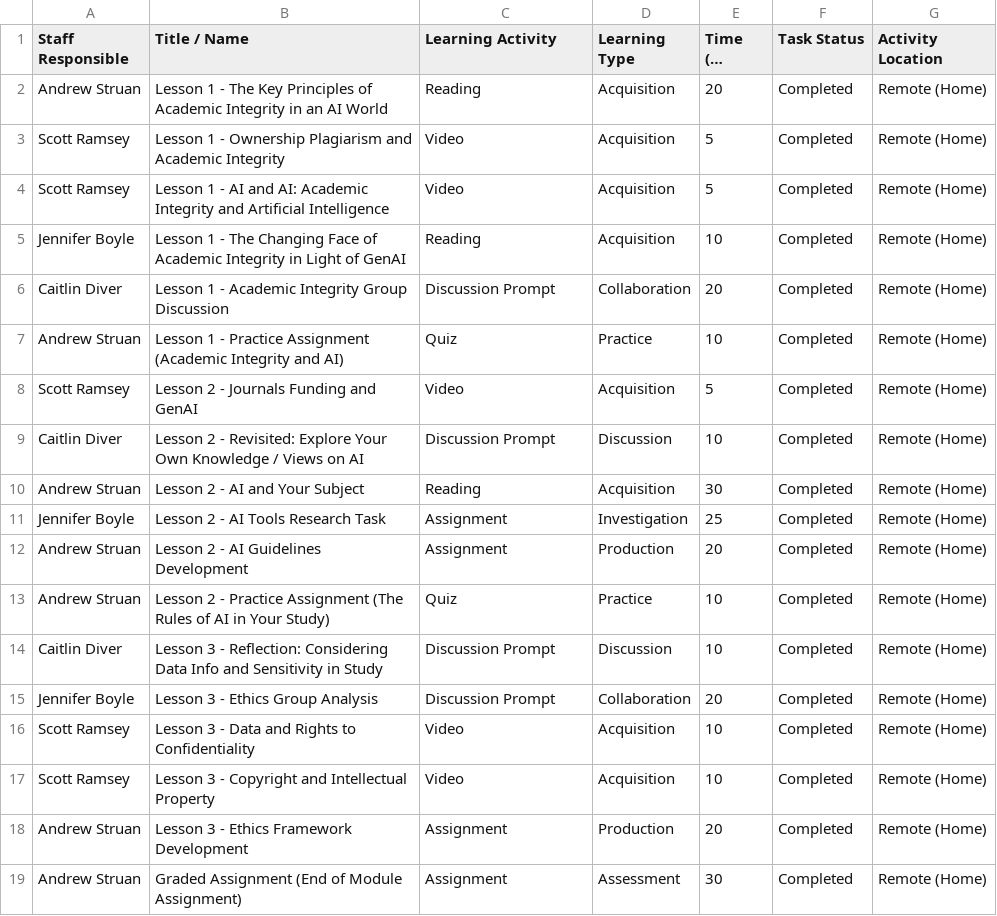
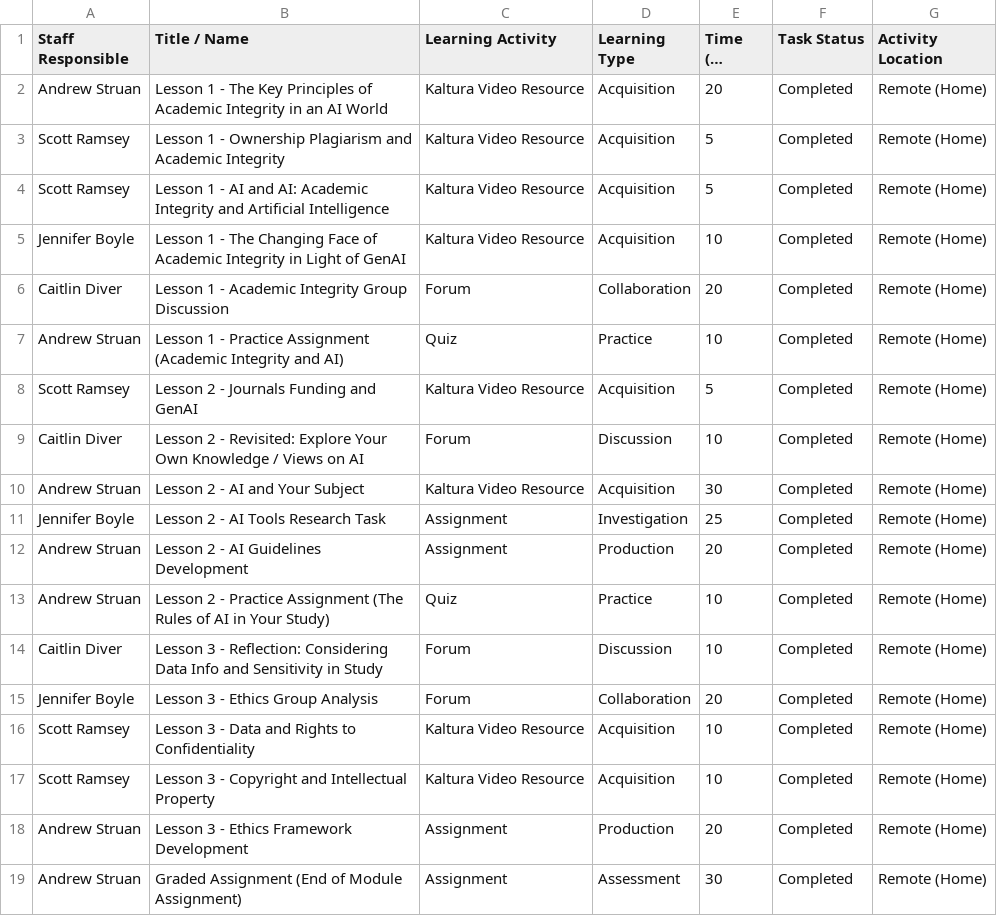
Before and after one commit to finjimcam/CourseMapper, a CSV file: backend/data/Week3.csv, drawn as a sheet; long unchanged cells end in …; the diff names each change by its address in the sheet, - before the commit and + after, or states it on an @@ line.

```diff
--- a/backend/data/Week3.csv
+++ b/backend/data/Week3.csv
-C2 (Learning Activity): Reading
+C2 (Learning Activity): Kaltura Video Resource
-C3:C4 (Learning Activity): Video
+C3:C4 (Learning Activity): Kaltura Video Resource
-C5 (Learning Activity): Reading
+C5 (Learning Activity): Kaltura Video Resource
-C6 (Learning Activity): Discussion Prompt
+C6 (Learning Activity): Forum
-C8 (Learning Activity): Video
+C8 (Learning Activity): Kaltura Video Resource
-C9 (Learning Activity): Discussion Prompt
+C9 (Learning Activity): Forum
-C10 (Learning Activity): Reading
+C10 (Learning Activity): Kaltura Video Resource
-C14:C15 (Learning Activity): Discussion Prompt
+C14:C15 (Learning Activity): Forum
-C16:C17 (Learning Activity): Video
+C16:C17 (Learning Activity): Kaltura Video Resource
```
Also changed, not shown: backend/data/Legend.csv, backend/data/Week1.csv, 1 other file.
